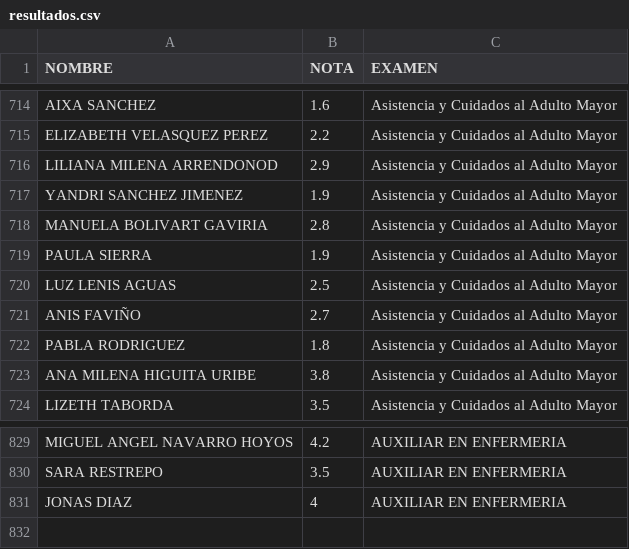
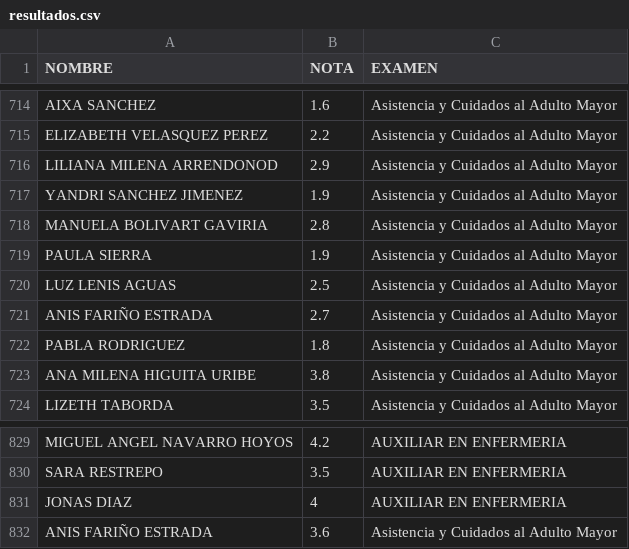
Before and after one commit to escanerunidos2026-rgb/PORTAL_UPA, a CSV file: data/resultados.csv, drawn as a sheet; only a part is shown, gaps mark what is left out.

Commit message:
actulizar pagina

```diff
--- a/data/resultados.csv
+++ b/data/resultados.csv
@@ -720,3 +720,3 @@ PAULA SIERRA ,1.9,Asistencia y Cuidados al Adulto Mayor
 LUZ LENIS AGUAS ,2.5,Asistencia y Cuidados al Adulto Mayor
-ANIS FAVIÑO ,2.7,Asistencia y Cuidados al Adulto Mayor
+ANIS FARIÑO ESTRADA ,2.7,Asistencia y Cuidados al Adulto Mayor
 PABLA RODRIGUEZ ,1.8,Asistencia y Cuidados al Adulto Mayor
@@ -886 +886,2 @@ SARA RESTREPO,3.5,AUXILIAR EN ENFERMERIA
 JONAS DIAZ ,4,AUXILIAR EN ENFERMERIA
+ANIS FARIÑO ESTRADA ,3.6 ,Asistencia y Cuidados al Adulto Mayor
```
